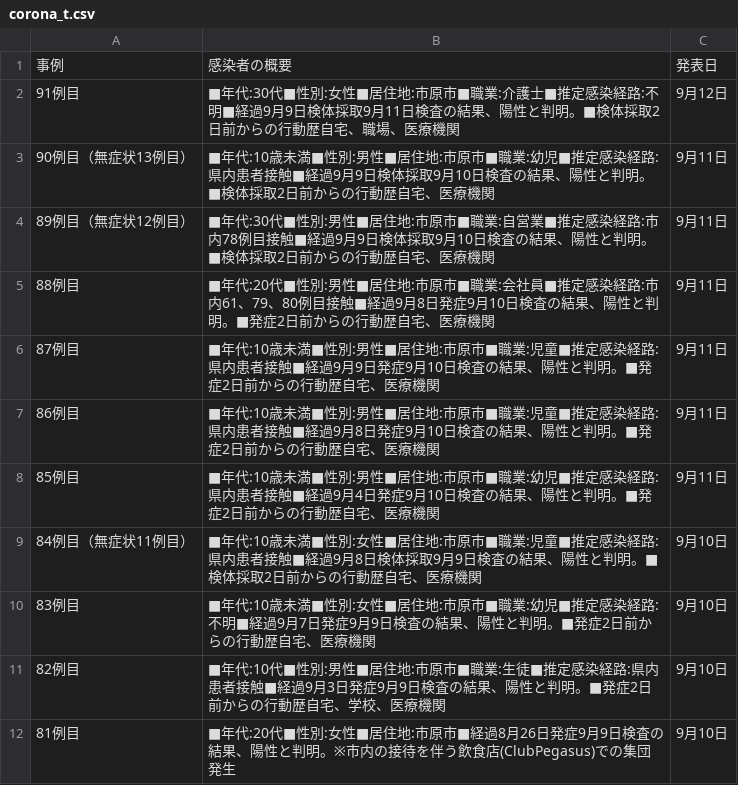
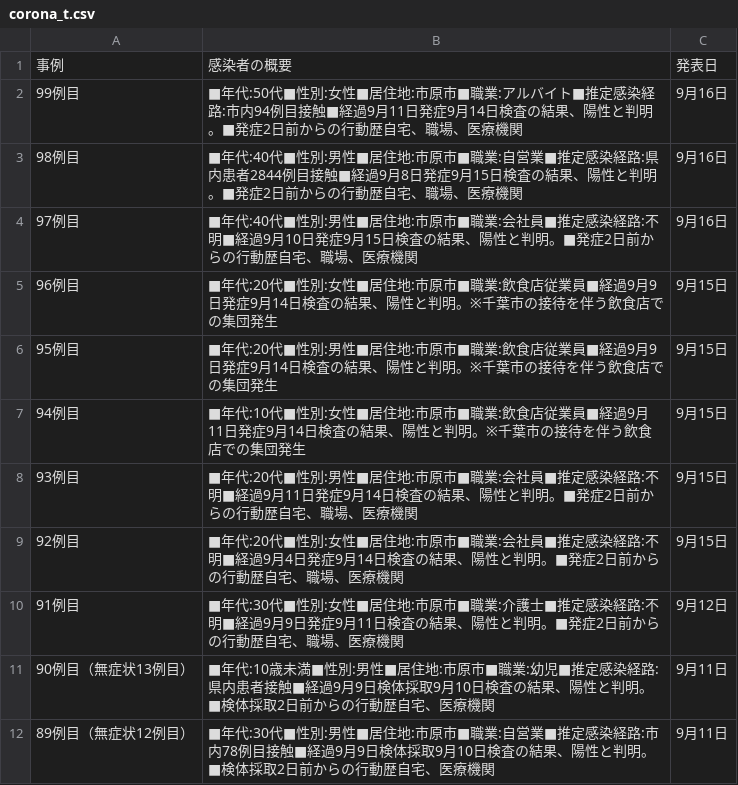
Before and after one commit to YanaseT/covid19_ichihara_make_json, a CSV file: src/Downloads/table_data/corona_t.csv, drawn as a sheet; only a part is shown; the shorter side is filled out with more unchanged rows.

```diff
--- a/src/Downloads/table_data/corona_t.csv
+++ b/src/Downloads/table_data/corona_t.csv
@@ -1,3 +1,11 @@
 事例,感染者の概要,発表日
-91例目,■年代:30代■性別:女性■居住地:市原市■職業:介護士■推定感染経路:不明■経過9月9日検体採取9月11日検査の結果、陽性と判明。■検体採取2日前からの行動歴自宅、職場、医療機関,9月12日
+99例目,■年代:50代■性別:女性■居住地:市原市■職業:アルバイト■推定感染経路:市内94例目接触■経過9月11日発症9月14日検査の結果、陽性と判明。■発症2日前からの行動歴自宅、職場、医療機関,9月16日
+98例目,■年代:40代■性別:男性■居住地:市原市■職業:自営業■推定感染経路:県内患者2844例目接触■経過9月8日発症9月15日検査の結果、陽性と判明。■発症2日前からの行動歴自宅、職場、医療機関,9月16日
+97例目,■年代:40代■性別:男性■居住地:市原市■職業:会社員■推定感染経路:不明■経過9月10日発症9月15日検査の結果、陽性と判明。■発症2日前からの行動歴自宅、職場、医療機関,9月16日
+96例目,■年代:20代■性別:女性■居住地:市原市■職業:飲食店従業員■経過9月9日発症9月14日検査の結果、陽性と判明。※千葉市の接待を伴う飲食店での集団発生,9月15日
+95例目,■年代:20代■性別:男性■居住地:市原市■職業:飲食店従業員■経過9月9日発症9月14日検査の結果、陽性と判明。※千葉市の接待を伴う飲食店での集団発生,9月15日
+94例目,■年代:10代■性別:女性■居住地:市原市■職業:飲食店従業員■経過9月11日発症9月14日検査の結果、陽性と判明。※千葉市の接待を伴う飲食店での集団発生,9月15日
+93例目,■年代:20代■性別:男性■居住地:市原市■職業:会社員■推定感染経路:不明■経過9月11日発症9月14日検査の結果、陽性と判明。■発症2日前からの行動歴自宅、職場、医療機関,9月15日
+92例目,■年代:20代■性別:女性■居住地:市原市■職業:会社員■推定感染経路:不明■経過9月4日発症9月14日検査の結果、陽性と判明。■発症2日前からの行動歴自宅、職場、医療機関,9月15日
+91例目,■年代:30代■性別:女性■居住地:市原市■職業:介護士■推定感染経路:不明■経過9月9日発症9月11日検査の結果、陽性と判明。■発症2日前からの行動歴自宅、職場、医療機関,9月12日
 90例目（無症状13例目）,■年代:10歳未満■性別:男性■居住地:市原市■職業:幼児■推定感染経路:県内患者接触■経過9月9日検体採取9月10日検査の結果、陽性と判明。■検体採取2日前からの行動歴自宅、医療機関,9月11日
```
Also changed, not shown: src/Downloads/final_data/total.csv, src/Downloads/patients_data/patients.csv, 3 other files.
